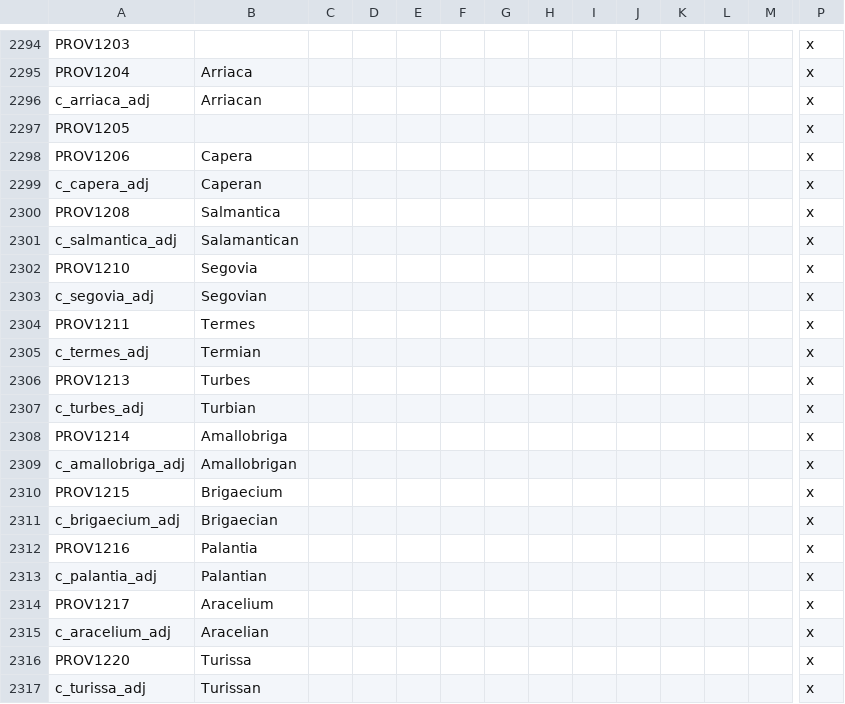
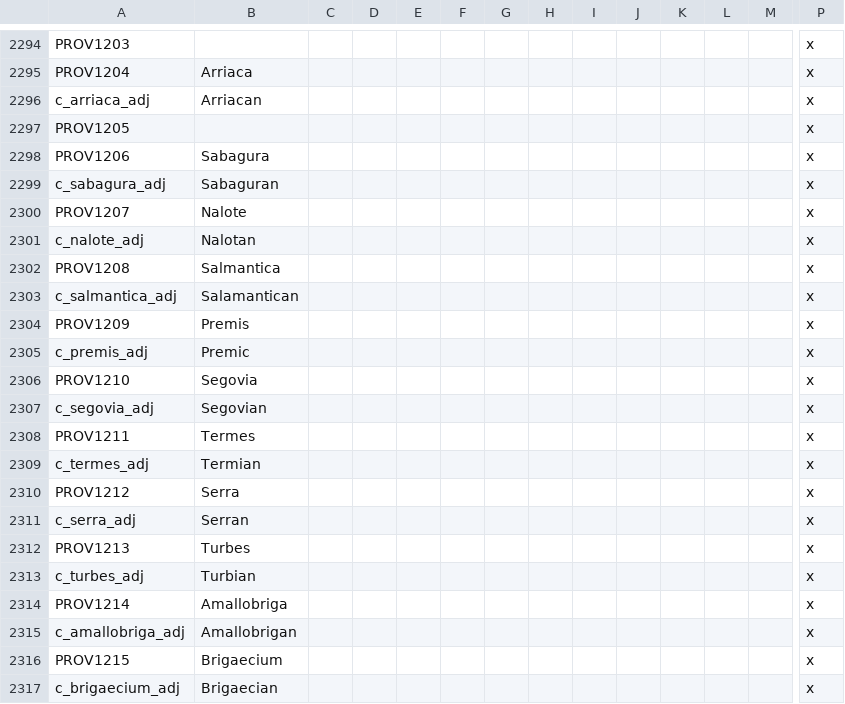
Before and after one commit to tannerflick4/Diadochi-Kings-Revival, a CSV file: DK Map Work/localisation/COUNTIES.csv, drawn as a sheet; only a part is shown, gaps mark what is left out; the shorter side is filled out with more unchanged rows; rows hold the shown columns only; the diff covers the shown part only; the diff names each change by its address in the sheet, - before the commit and + after, or states it on an @@ line.

```diff
--- a/DK Map Work/localisation/COUNTIES.csv
+++ b/DK Map Work/localisation/COUNTIES.csv
-B2298: Capera
+B2298: Sabagura
-A2299: c_capera_adj
+A2299: c_sabagura_adj
-B2299: Caperan
+B2299: Sabaguran
+row 2300: PROV1207 | Nalote |  |  |  |  |  |  |  |  |  |  |  | x
+row 2301: c_nalote_adj | Nalotan |  |  |  |  |  |  |  |  |  |  |  | x
+row 2304: PROV1209 | Premis |  |  |  |  |  |  |  |  |  |  |  | x
+row 2305: c_premis_adj | Premic |  |  |  |  |  |  |  |  |  |  |  | x
+row 2310: PROV1212 | Serra |  |  |  |  |  |  |  |  |  |  |  | x
+row 2311: c_serra_adj | Serran |  |  |  |  |  |  |  |  |  |  |  | x
```
Also changed, not shown: 24 added rows elsewhere in this file, DK Map Work/map/definition.csv, 36 other files.
